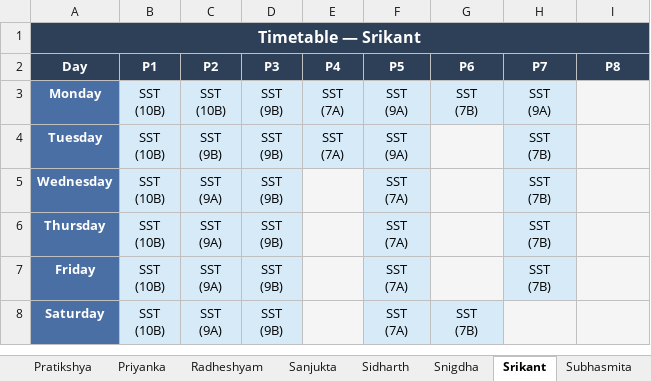
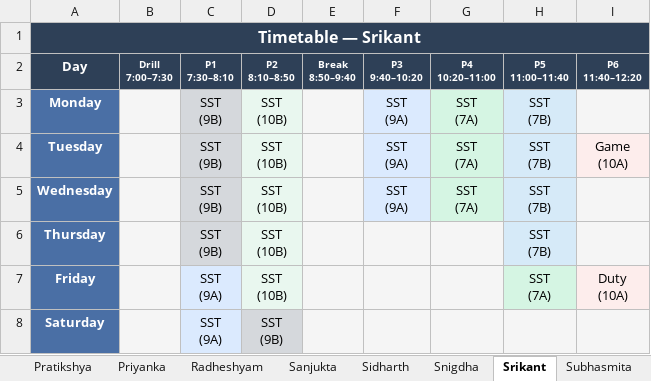
Before and after one commit to jangyabhr/school_timetable, an Excel workbook: timetable.xlsx, sheet Srikant, drawn as a sheet; values as stored, in another font and other column widths than the file's, no borders; ↵ is a line break in a cell; the diff names each change by its address in the sheet, - before the commit and + after, or states it on an @@ line.

```diff
--- a/timetable.xlsx (sheet Srikant)
+++ b/timetable.xlsx (sheet Srikant)
-B2: P1
+B2: Drill ↵ 7:00–7:30
@@ B2:I2 text size: smaller @@
-C2: P2
+C2: P1 ↵ 7:30–8:10
-D2: P3
+D2: P2 ↵ 8:10–8:50
-E2: P4
+E2: Break ↵ 8:50–9:40
-F2: P5
+F2: P3 ↵ 9:40–10:20
-G2: P6
+G2: P4 ↵ 10:20–11:00
-H2: P7
+H2: P5 ↵ 11:00–11:40
-I2: P8
+I2: P6 ↵ 11:40–12:20
-B3:B8 (Drill 7:00–7:30): SST ↵ (10B)
+B3:B8 (Drill 7:00–7:30): (empty)
-B3:B8 fill: #D6EAF8
+B3:B8 fill: #F5F5F5
-C3 (P1 7:30–8:10): SST ↵ (10B)
+C3 (P1 7:30–8:10): SST ↵ (9B)
-C3:C6 fill: #D6EAF8
+C3:C6 fill: #D5D8DC
-D3:D7 (P2 8:10–8:50): SST ↵ (9B)
+D3:D7 (P2 8:10–8:50): SST ↵ (10B)
-E3:E4 (Break 8:50–9:40): SST ↵ (7A)
+E3:E4 (Break 8:50–9:40): (empty)
-E3:E4 fill: #D6EAF8
+E3:E4 fill: #F5F5F5
-G3 (P4 10:20–11:00): SST ↵ (7B)
+G3 (P4 10:20–11:00): SST ↵ (7A)
-H3 (P5 11:00–11:40): SST ↵ (9A)
+H3 (P5 11:00–11:40): SST ↵ (7B)
-G4:G5 (P4 10:20–11:00): (empty)
+G4:G5 (P4 10:20–11:00): SST ↵ (7A)
-G4:G5 fill: #F5F5F5
+G4:G5 fill: #D5F5E3
-I4 (P6 11:40–12:20): (empty)
+I4 (P6 11:40–12:20): Game ↵ (10A)
-C5:C6 (P1 7:30–8:10): SST ↵ (9A)
+C5:C6 (P1 7:30–8:10): SST ↵ (9B)
-F5 (P3 9:40–10:20): SST ↵ (7A)
+F5 (P3 9:40–10:20): SST ↵ (9A)
-F6:F8 (P3 9:40–10:20): SST ↵ (7A)
+F6:F8 (P3 9:40–10:20): (empty)
-F6:F7 fill: #D6EAF8
+F6:F7 fill: #F5F5F5
-H7 (P5 11:00–11:40): SST ↵ (7B)
+H7 (P5 11:00–11:40): SST ↵ (7A)
-I7 (P6 11:40–12:20): (empty)
+I7 (P6 11:40–12:20): Duty ↵ (10A)
-D8 fill: #D6EAF8
+D8 fill: #D5D8DC
-F8:G8 fill: #D6EAF8
+F8:G8 fill: #F5F5F5
-G8 (P4 10:20–11:00): SST ↵ (7B)
+G8 (P4 10:20–11:00): (empty)
```
Also changed, not shown: sheet Dashboard, sheet JB, sheet Sanjukta, sheet Class 8A, sheet Class 7A, sheet Class 9A, 23 more sheets, other sheet tabs, 1 other file.
